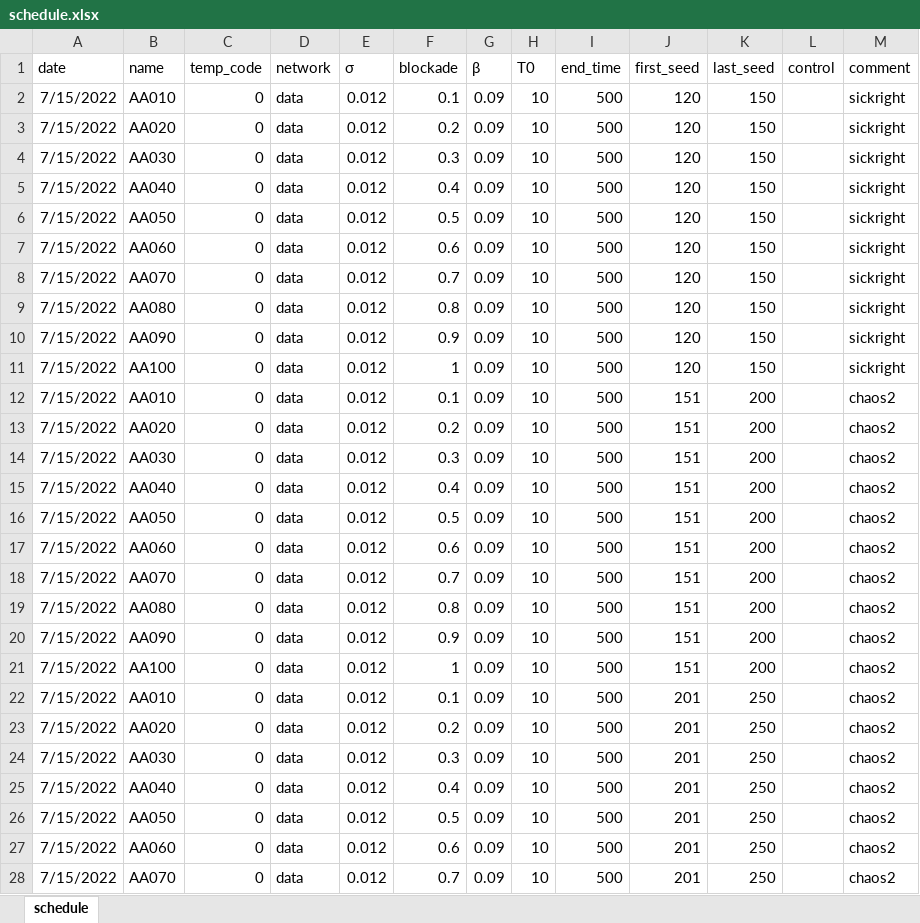
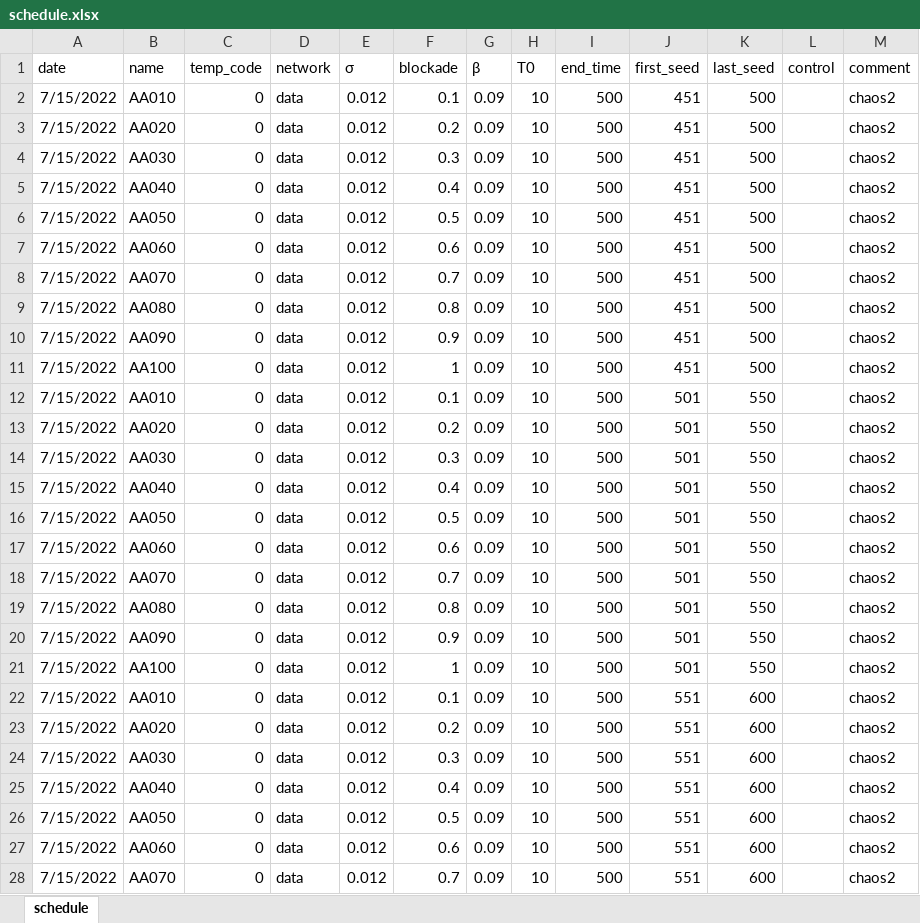
Before and after one commit to dsryu0822/aespa, an Excel workbook: schedule.xlsx, sheet schedule, drawn as a sheet; only a part is shown; values as stored, in another font and other column widths than the file's, no borders; the diff covers the shown part only; the diff names each change by its address in the sheet, - before the commit and + after, or states it on an @@ line.

```diff
--- a/schedule.xlsx (sheet schedule)
+++ b/schedule.xlsx (sheet schedule)
-J2:J11 (first_seed): 120
+J2:J11 (first_seed): 451
-K2:K11 (last_seed): 150
+K2:K11 (last_seed): 500
-M2:M11 (comment): sickright
+M2:M11 (comment): chaos2
-J12:J21 (first_seed): 151
+J12:J21 (first_seed): 501
-K12:K21 (last_seed): 200
+K12:K21 (last_seed): 550
-J22:J28 (first_seed): 201
+J22:J28 (first_seed): 551
-K22:K28 (last_seed): 250
+K22:K28 (last_seed): 600
```
Also changed, not shown: 1 removed row and 123 edited cells elsewhere in this sheet, 2 other files.
